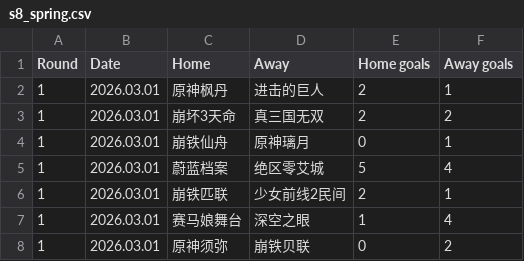
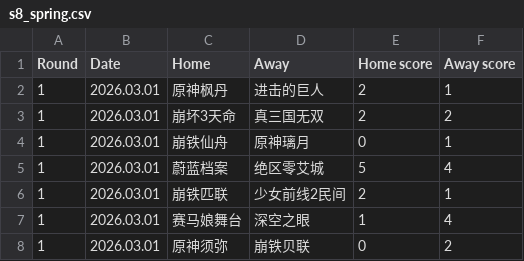
Before and after one commit to wangjy2010/wangjy2010.github.io, a CSV file: s8_spring.csv, drawn as a sheet; only a part is shown.

```diff
--- a/s8_spring.csv
+++ b/s8_spring.csv
@@ -1,2 +1,2 @@
-Round,Date,Home,Away,Home goals,Away goals
+Round,Date,Home,Away,Home score,Away score
 1,2026.03.01,原神枫丹,进击的巨人,2,1
```
Also changed, not shown: 1 other file.
